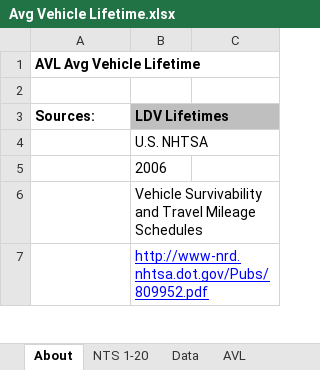
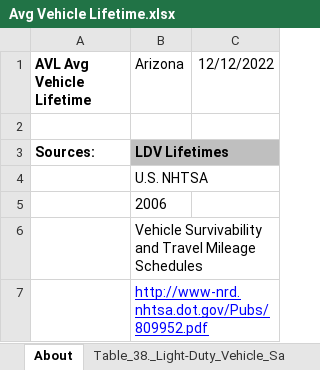
Before and after one commit to EnergyInnovation/eps-arizona, an Excel workbook: InputData/trans/AVL/Avg Vehicle Lifetime.xlsx, sheet About, drawn as a sheet; only a part is shown; values as stored, in another font and other column widths than the file's, no borders; the diff names each change by its address in the sheet, - before the commit and + after, or states it on an @@ line.

```diff
--- a/InputData/trans/AVL/Avg Vehicle Lifetime.xlsx (sheet About)
+++ b/InputData/trans/AVL/Avg Vehicle Lifetime.xlsx (sheet About)
+sheet tab: Table_38._Light-Duty_Vehicle_Sa
-B1: (empty)
+B1: Arizona
-C1: (empty)
+C1: 12/12/2022
```
Also changed, not shown: sheet Calculations, sheet AVL, other sheet tabs, formulas that keep their value, InputData/trans/SoCDTtiNTY/Share of Cargo Dist Transported that is New This Year.xlsx, InputData/trans/TTS/Transportation Technology Shareweights.xlsx, 8 other files.
